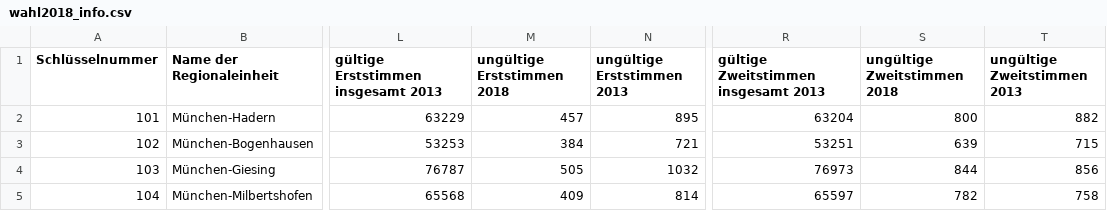
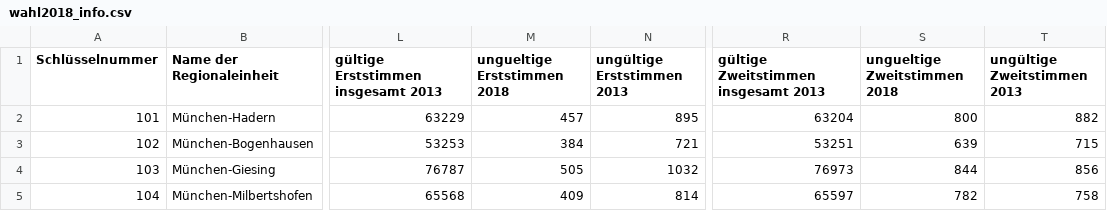
Before and after one commit to DominikHorn/wise2019-dbsystems-project, a CSV file: implementation/src/data-crawler/wahl2018_info.csv, drawn as a sheet; only a part is shown, gaps mark what is left out; the diff names each change by its address in the sheet, - before the commit and + after, or states it on an @@ line.

Commit message:
Still in progress state of CSVParser for reading ungueltige stimmen from the wahl_info file

```diff
--- a/implementation/src/data-crawler/wahl2018_info.csv
+++ b/implementation/src/data-crawler/wahl2018_info.csv
-M1: ungültige Erststimmen 2018
+M1: ungueltige Erststimmen 2018
-S1: ungültige Zweitstimmen 2018
+S1: ungueltige Zweitstimmen 2018
```
Also changed, not shown: 1 other file.
